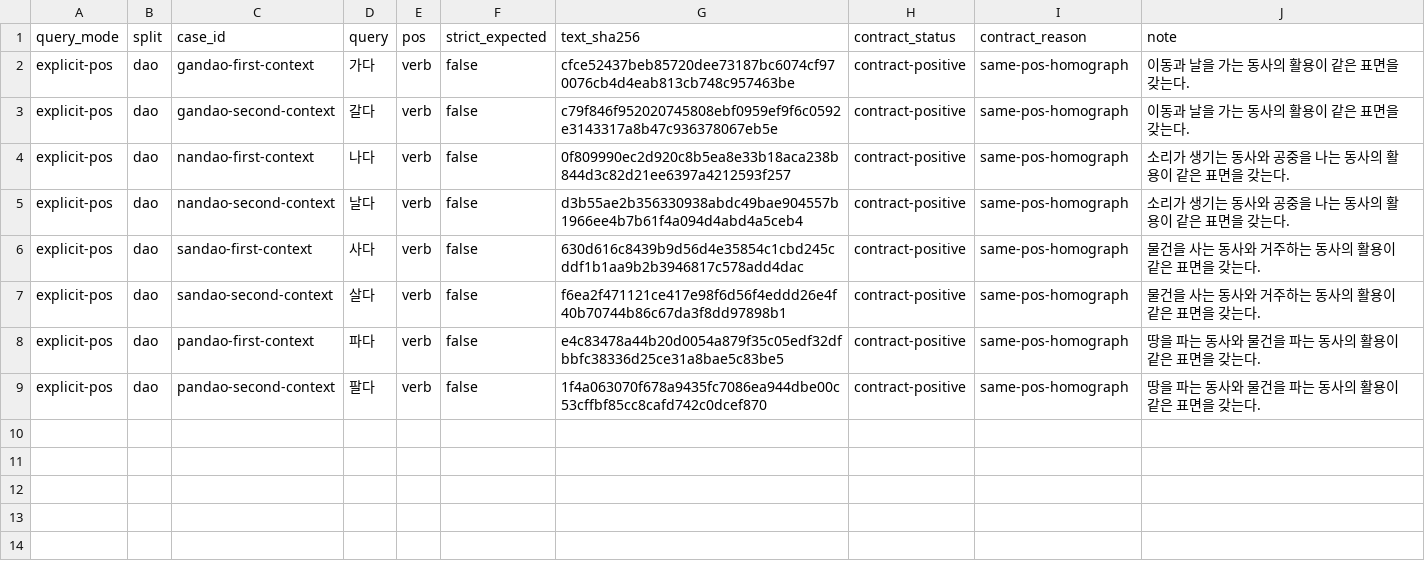
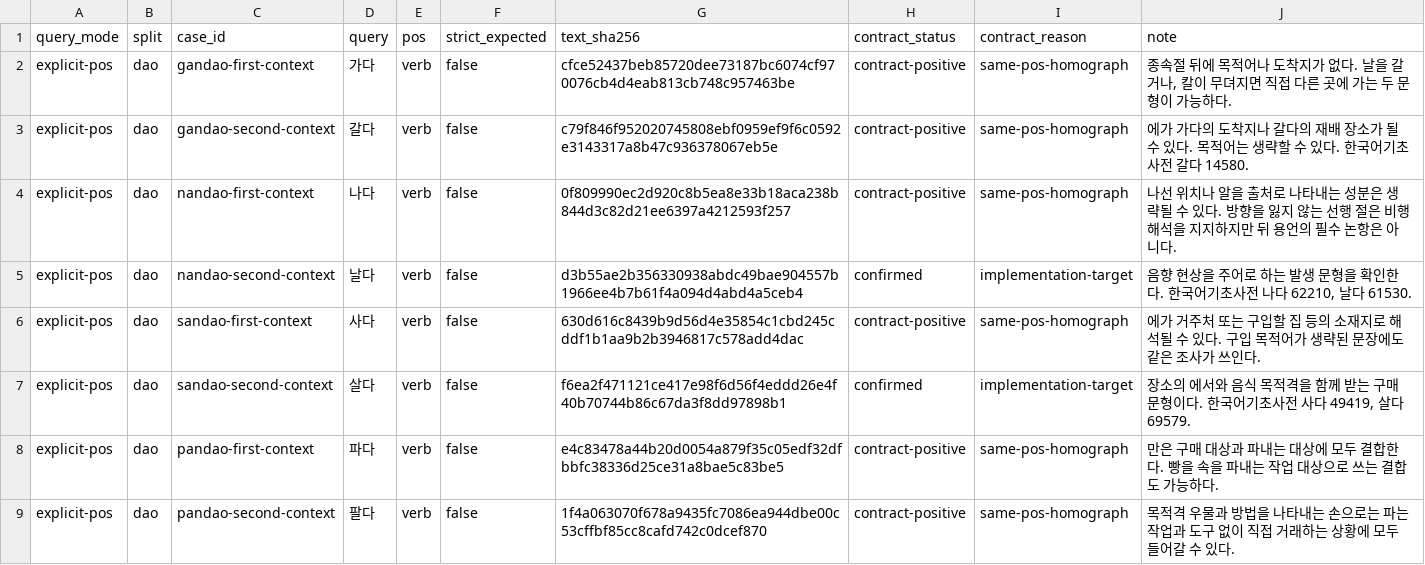
Before and after one commit to SeokminHong/kfind, a TSV file: tools/morph-compare/dao-contract-reviews.tsv, drawn as a sheet.

```diff
--- a/tools/morph-compare/dao-contract-reviews.tsv
+++ b/tools/morph-compare/dao-contract-reviews.tsv
@@ -1,9 +1,9 @@
 query_mode	split	case_id	query	pos	strict_expected	text_sha256	contract_status	contract_reason	note
-explicit-pos	dao	gandao-first-context	가다	verb	false	cfce52437beb85720dee73187bc6074cf970076cb4d4eab813cb748c957463be	contract-positive	same-pos-homograph	이동과 날을 가는 동사의 활용이 같은 표면을 갖는다.
-explicit-pos	dao	gandao-second-context	갈다	verb	false	c79f846f952020745808ebf0959ef9f6c0592e3143317a8b47c936378067eb5e	contract-positive	same-pos-homograph	이동과 날을 가는 동사의 활용이 같은 표면을 갖는다.
-explicit-pos	dao	nandao-first-context	나다	verb	false	0f809990ec2d920c8b5ea8e33b18aca238b844d3c82d21ee6397a4212593f257	contract-positive	same-pos-homograph	소리가 생기는 동사와 공중을 나는 동사의 활용이 같은 표면을 갖는다.
-explicit-pos	dao	nandao-second-context	날다	verb	false	d3b55ae2b356330938abdc49bae904557b1966ee4b7b61f4a094d4abd4a5ceb4	contract-positive	same-pos-homograph	소리가 생기는 동사와 공중을 나는 동사의 활용이 같은 표면을 갖는다.
-explicit-pos	dao	sandao-first-context	사다	verb	false	630d616c8439b9d56d4e35854c1cbd245cddf1b1aa9b2b3946817c578add4dac	contract-positive	same-pos-homograph	물건을 사는 동사와 거주하는 동사의 활용이 같은 표면을 갖는다.
-explicit-pos	dao	sandao-second-context	살다	verb	false	f6ea2f471121ce417e98f6d56f4eddd26e4f40b70744b86c67da3f8dd97898b1	contract-positive	same-pos-homograph	물건을 사는 동사와 거주하는 동사의 활용이 같은 표면을 갖는다.
-explicit-pos	dao	pandao-first-context	파다	verb	false	e4c83478a44b20d0054a879f35c05edf32dfbbfc38336d25ce31a8bae5c83be5	contract-positive	same-pos-homograph	땅을 파는 동사와 물건을 파는 동사의 활용이 같은 표면을 갖는다.
-explicit-pos	dao	pandao-second-context	팔다	verb	false	1f4a063070f678a9435fc7086ea944dbe00c53cffbf85cc8cafd742c0dcef870	contract-positive	same-pos-homograph	땅을 파는 동사와 물건을 파는 동사의 활용이 같은 표면을 갖는다.
+explicit-pos	dao	gandao-first-context	가다	verb	false	cfce52437beb85720dee73187bc6074cf970076cb4d4eab813cb748c957463be	contract-positive	same-pos-homograph	종속절 뒤에 목적어나 도착지가 없다. 날을 갈거나, 칼이 무뎌지면 직접 다른 곳에 가는 두 문형이 가능하다.
+explicit-pos	dao	gandao-second-context	갈다	verb	false	c79f846f952020745808ebf0959ef9f6c0592e3143317a8b47c936378067eb5e	contract-positive	same-pos-homograph	에가 가다의 도착지나 갈다의 재배 장소가 될 수 있다. 목적어는 생략할 수 있다. 한국어기초사전 갈다 14580.
+explicit-pos	dao	nandao-first-context	나다	verb	false	0f809990ec2d920c8b5ea8e33b18aca238b844d3c82d21ee6397a4212593f257	contract-positive	same-pos-homograph	나선 위치나 알을 출처로 나타내는 성분은 생략될 수 있다. 방향을 잃지 않는 선행 절은 비행 해석을 지지하지만 뒤 용언의 필수 논항은 아니다.
+explicit-pos	dao	nandao-second-context	날다	verb	false	d3b55ae2b356330938abdc49bae904557b1966ee4b7b61f4a094d4abd4a5ceb4	confirmed	implementation-target	음향 현상을 주어로 하는 발생 문형을 확인한다. 한국어기초사전 나다 62210, 날다 61530.
+explicit-pos	dao	sandao-first-context	사다	verb	false	630d616c8439b9d56d4e35854c1cbd245cddf1b1aa9b2b3946817c578add4dac	contract-positive	same-pos-homograph	에가 거주처 또는 구입할 집 등의 소재지로 해석될 수 있다. 구입 목적어가 생략된 문장에도 같은 조사가 쓰인다.
+explicit-pos	dao	sandao-second-context	살다	verb	false	f6ea2f471121ce417e98f6d56f4eddd26e4f40b70744b86c67da3f8dd97898b1	confirmed	implementation-target	장소의 에서와 음식 목적격을 함께 받는 구매 문형이다. 한국어기초사전 사다 49419, 살다 69579.
+explicit-pos	dao	pandao-first-context	파다	verb	false	e4c83478a44b20d0054a879f35c05edf32dfbbfc38336d25ce31a8bae5c83be5	contract-positive	same-pos-homograph	만은 구매 대상과 파내는 대상에 모두 결합한다. 빵을 속을 파내는 작업 대상으로 쓰는 결합도 가능하다.
+explicit-pos	dao	pandao-second-context	팔다	verb	false	1f4a063070f678a9435fc7086ea944dbe00c53cffbf85cc8cafd742c0dcef870	contract-positive	same-pos-homograph	목적격 우물과 방법을 나타내는 손으로는 파는 작업과 도구 없이 직접 거래하는 상황에 모두 들어갈 수 있다.
```
Also changed, not shown: tools/morph-compare/copula-conditional-contract-reviews.tsv, tools/morph-compare/humble-contract-reviews.tsv, 29 other files.
